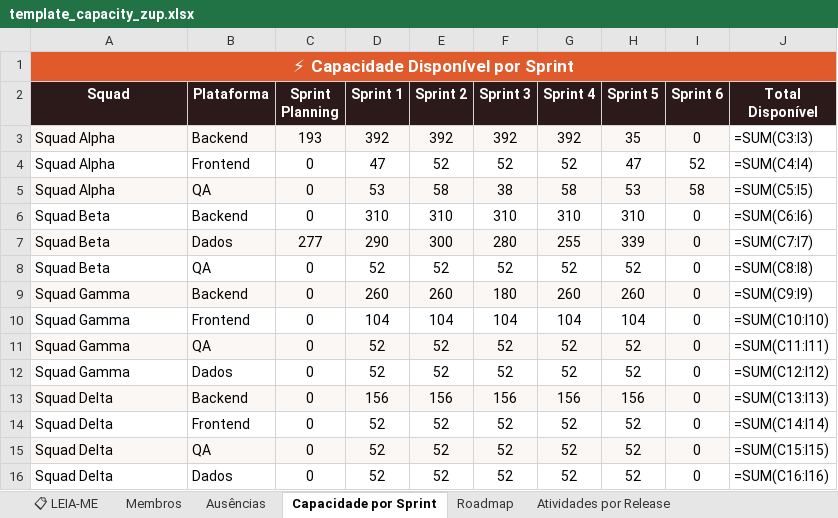
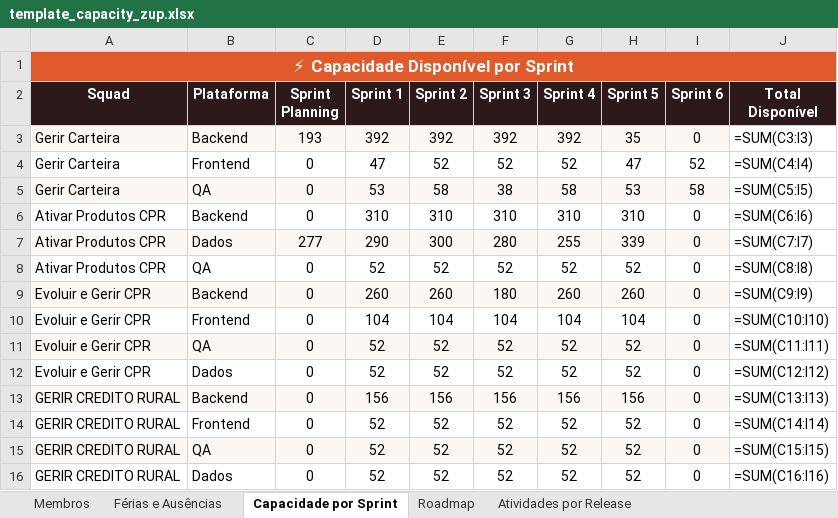
Before and after one commit to allan-ribeiro-zup/zup-capacity-dashboard, an Excel workbook: template_capacity_zup.xlsx, sheet Capacidade por Sprint, drawn as a sheet; values as stored, in another font and other column widths than the file's, no borders; formulas without a stored value are shown as written; the diff names each change by its address in the sheet, - before the commit and + after, or states it on an @@ line.

```diff
--- a/template_capacity_zup.xlsx (sheet Capacidade por Sprint)
+++ b/template_capacity_zup.xlsx (sheet Capacidade por Sprint)
-sheet tab: 📋 LEIA-ME
-sheet tab: Ausências
+sheet tab: Férias e Ausências
-A3:A5 (Squad): Squad Alpha
+A3:A5 (Squad): Gerir Carteira
-A6:A8 (Squad): Squad Beta
+A6:A8 (Squad): Ativar Produtos CPR
-A9:A12 (Squad): Squad Gamma
+A9:A12 (Squad): Evoluir e Gerir CPR
-A13:A16 (Squad): Squad Delta
+A13:A16 (Squad): GERIR CREDITO RURAL
```
Also changed, not shown: sheet Roadmap, sheet Membros, sheet Atividades por Release.
